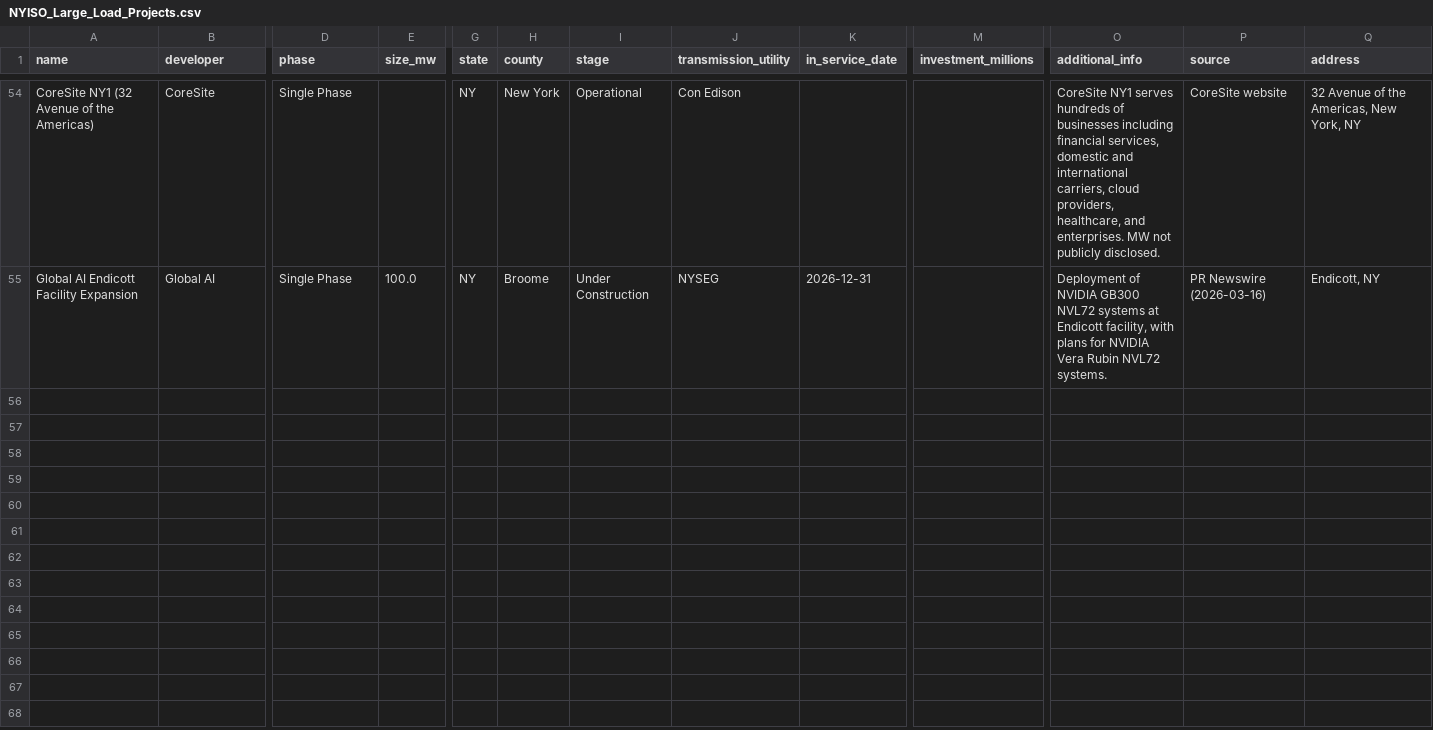
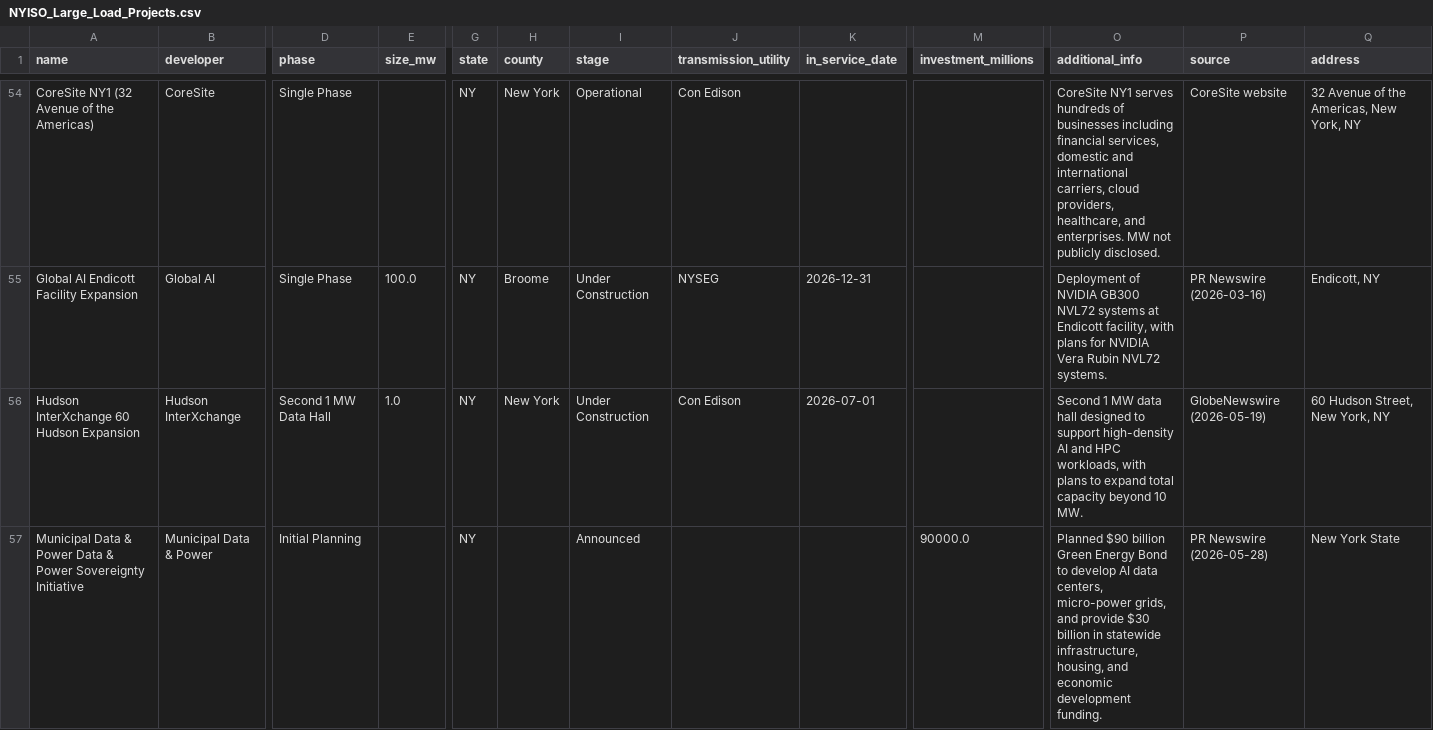
Before and after one commit to jham-piq/large-load-agent, a CSV file: data/NYISO_Large_Load_Projects.csv, drawn as a sheet; only a part is shown, gaps mark what is left out; rows hold the shown columns only; the diff names each change by its address in the sheet, - before the commit and + after, or states it on an @@ line.

```diff
--- a/data/NYISO_Large_Load_Projects.csv
+++ b/data/NYISO_Large_Load_Projects.csv
+row 56: Hudson InterXchange 60 Hudson Expansion | Hudson InterXchange | Second 1 MW Data Hall | 1.0 | NY | New York | Under Construction | Con Edison | 2026-07-01 |  | Second 1 MW data hall designed to support high-density AI and HPC workloads, with plans to expand total capacity beyond 10 MW. | GlobeNewswire (2026-05-19) | 60 Hudson Street, New York, NY
+row 57: Municipal Data & Power Data & Power Sovereignty Initiative | Municipal Data & Power | Initial Planning |  | NY |  | Announced |  |  | 90000.0 | Planned $90 billion Green Energy Bond to develop AI data centers, micro-power grids, and provide $30 billion in statewide infrastructure, housing, and economic development funding. | PR Newswire (2026-05-28) | New York State
```
Also changed, not shown: data/SPP_Large_Load_Projects.csv, data/WECC_Large_Load_Projects.csv, 3 other files.
